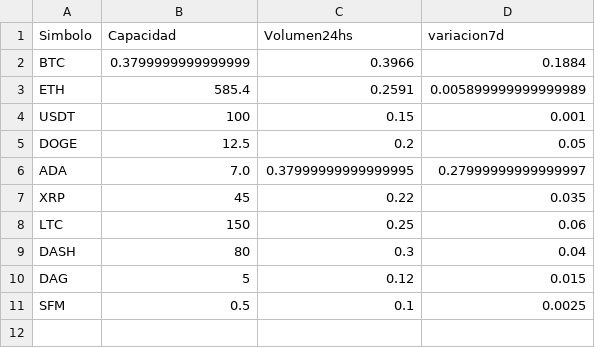
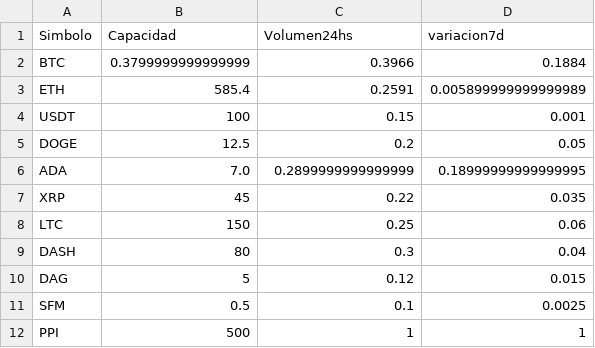
Before and after one commit to florencialicarzi/TP-Paradigmas, a CSV file: TP2_Paradigmas_G1/src/Archivos/Mercado.csv, drawn as a sheet.

```diff
--- a/TP2_Paradigmas_G1/src/Archivos/Mercado.csv
+++ b/TP2_Paradigmas_G1/src/Archivos/Mercado.csv
@@ -5,3 +5,3 @@ USDT;100;0.15;0.001
 DOGE;12.5;0.2;0.05
-ADA;7.0;0.37999999999999995;0.27999999999999997
+ADA;7.0;0.2899999999999999;0.18999999999999995
 XRP;45;0.22;0.035
@@ -11 +11,2 @@ DAG;5;0.12;0.015
 SFM;0.5;0.1;0.0025
+PPI;500;1;1
```
Also changed, not shown: TP2_Paradigmas_G1/bin/Archivos/Mercado.csv, TP2_Paradigmas_G1/src/Archivos/Criptomonedas.csv, 12 other files.
